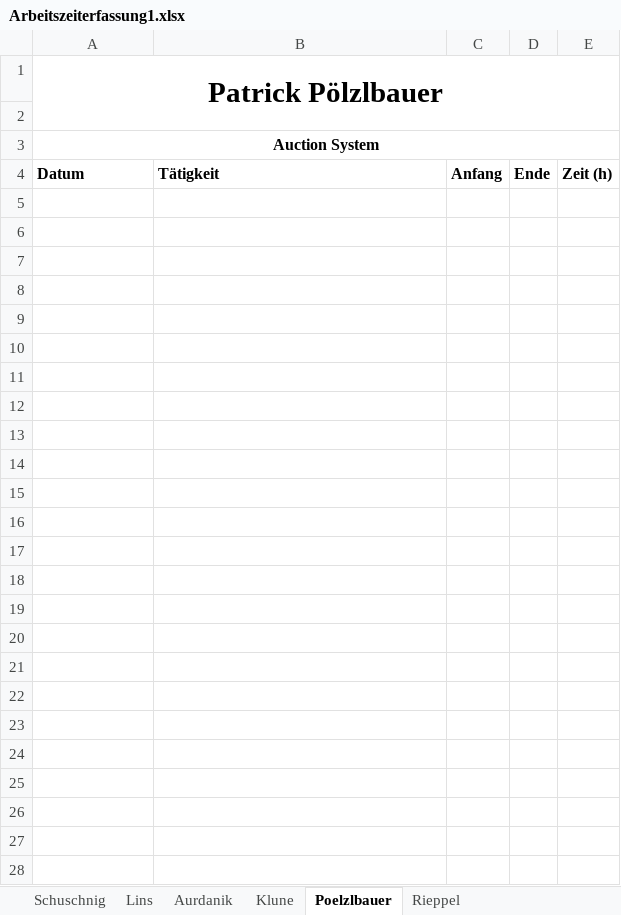
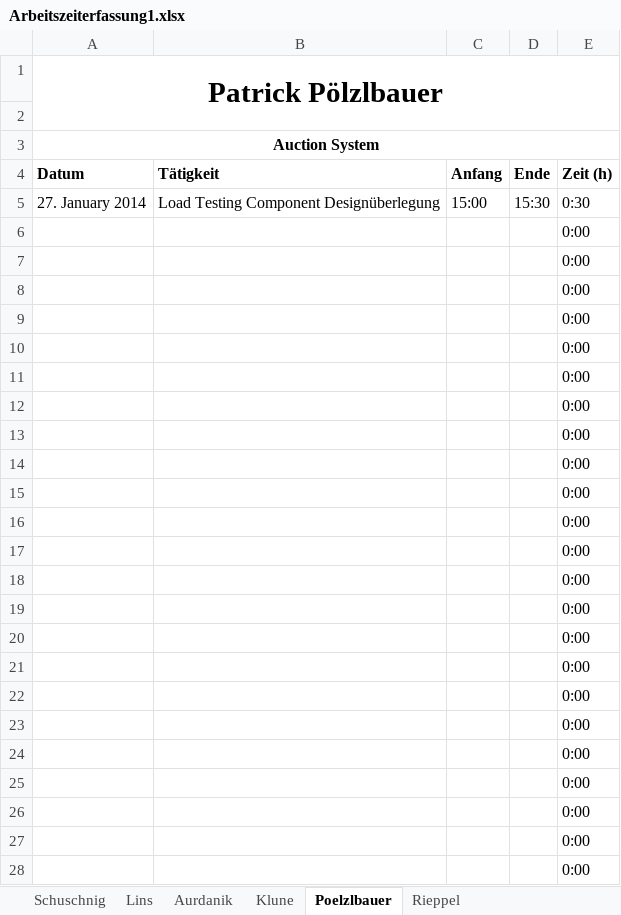
Before and after one commit to tobischuschnig/RMIAuction, an Excel workbook: Dokumente/Arbeitszeiterfassung1.xlsx, sheet Poelzlbauer, drawn as a sheet; only a part is shown; values as stored, in another font and other column widths than the file's, no borders; the diff covers the shown part only; the diff names each change by its address in the sheet, - before the commit and + after, or states it on an @@ line.

```diff
--- a/Dokumente/Arbeitszeiterfassung1.xlsx (sheet Poelzlbauer)
+++ b/Dokumente/Arbeitszeiterfassung1.xlsx (sheet Poelzlbauer)
-row 5: (empty)
+row 5: 27. January 2014 | Load Testing Component Designüberlegung | 15:00 | 15:30 | 0:30
-E6:E28 (Zeit (h)): (empty)
+E6:E28 (Zeit (h)): 0:00
```
Also changed, not shown: 4 edited cells elsewhere in this sheet, sheet Lins, sheet Schuschnig, Dokumente/Arbeitsaufteilung Termine.xlsx, 3 other files.
